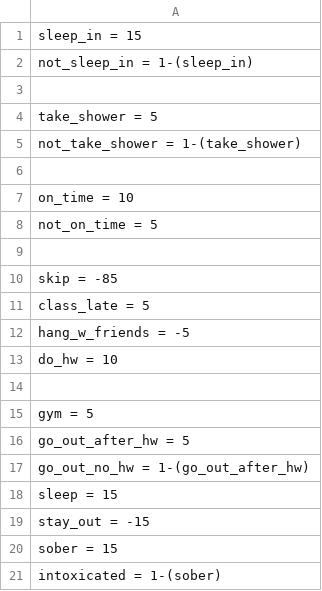
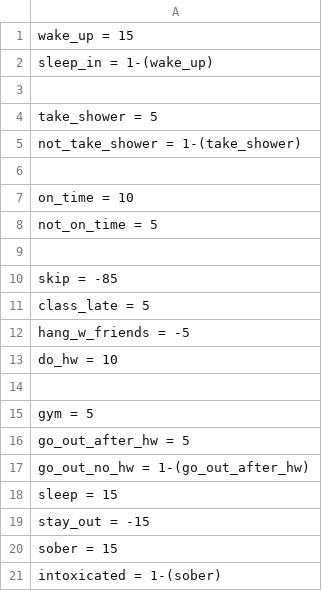
Before and after one commit to apogo62601/PowerRangers326, a CSV file: game.csv, drawn as a sheet.

Commit message:
Update game.csv

```diff
--- a/game.csv
+++ b/game.csv
@@ -1,3 +1,3 @@
-sleep_in = 15
-not_sleep_in = 1-(sleep_in)
+wake_up = 15
+sleep_in = 1-(wake_up)
 
```
